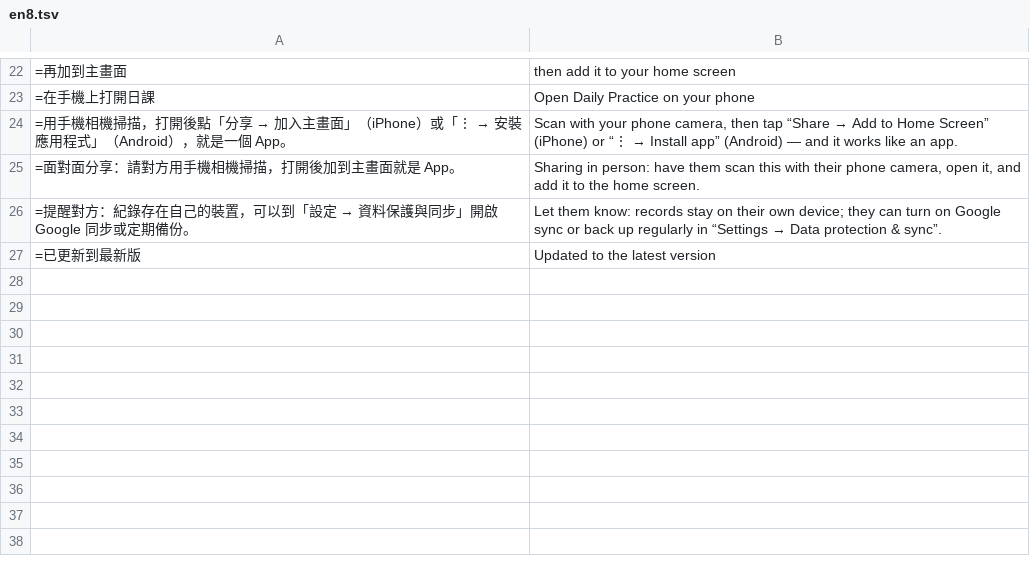
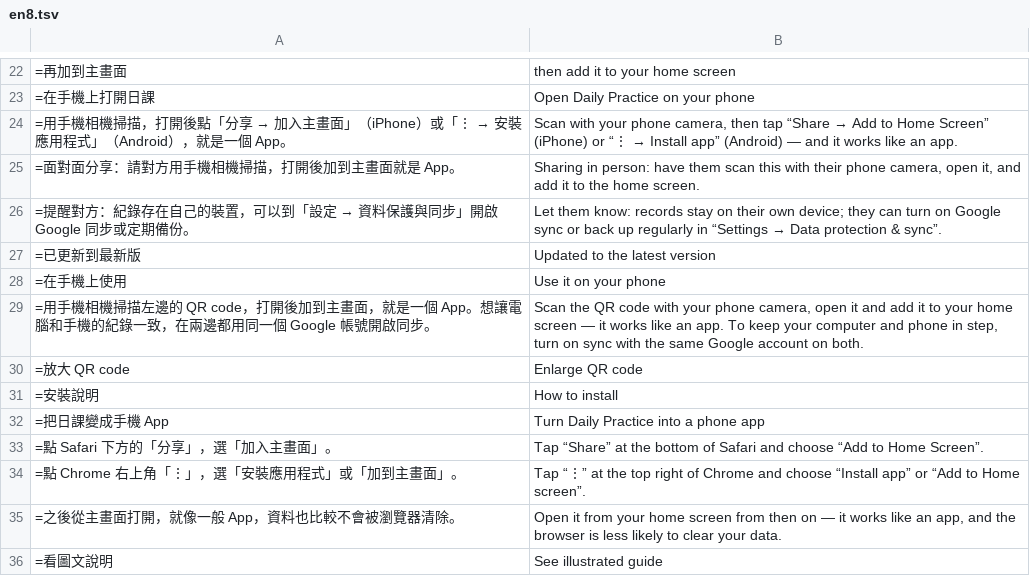
Before and after one commit to chuanchishi-cmyk/daily-practice, a TSV file: tools/i18n/en8.tsv, drawn as a sheet; only a part is shown, gaps mark what is left out; the diff names each change by its address in the sheet, - before the commit and + after, or states it on an @@ line.

```diff
--- a/tools/i18n/en8.tsv
+++ b/tools/i18n/en8.tsv
+row 28: =在手機上使用 | Use it on your phone
+row 29: =用手機相機掃描左邊的 QR code，打開後加到主畫面，就是一個 App。想讓電腦和手機的紀錄一致，在兩邊都用同一個 Google 帳號開啟同步。 | Scan the QR code with your phone camera, open it and add it to your home screen — it works like an app. To keep your computer and phone in step, turn on sync with the same Google account on both.
+row 30: =放大 QR code | Enlarge QR code
+row 31: =安裝說明 | How to install
+row 32: =把日課變成手機 App | Turn Daily Practice into a phone app
+row 33: =點 Safari 下方的「分享」，選「加入主畫面」。 | Tap “Share” at the bottom of Safari and choose “Add to Home Screen”.
+row 34: =點 Chrome 右上角「⋮」，選「安裝應用程式」或「加到主畫面」。 | Tap “⋮” at the top right of Chrome and choose “Install app” or “Add to Home screen”.
+row 35: =之後從主畫面打開，就像一般 App，資料也比較不會被瀏覽器清除。 | Open it from your home screen from then on — it works like an app, and the browser is less likely to clear your data.
+row 36: =看圖文說明 | See illustrated guide
```
Also changed, not shown: 3 other files.
